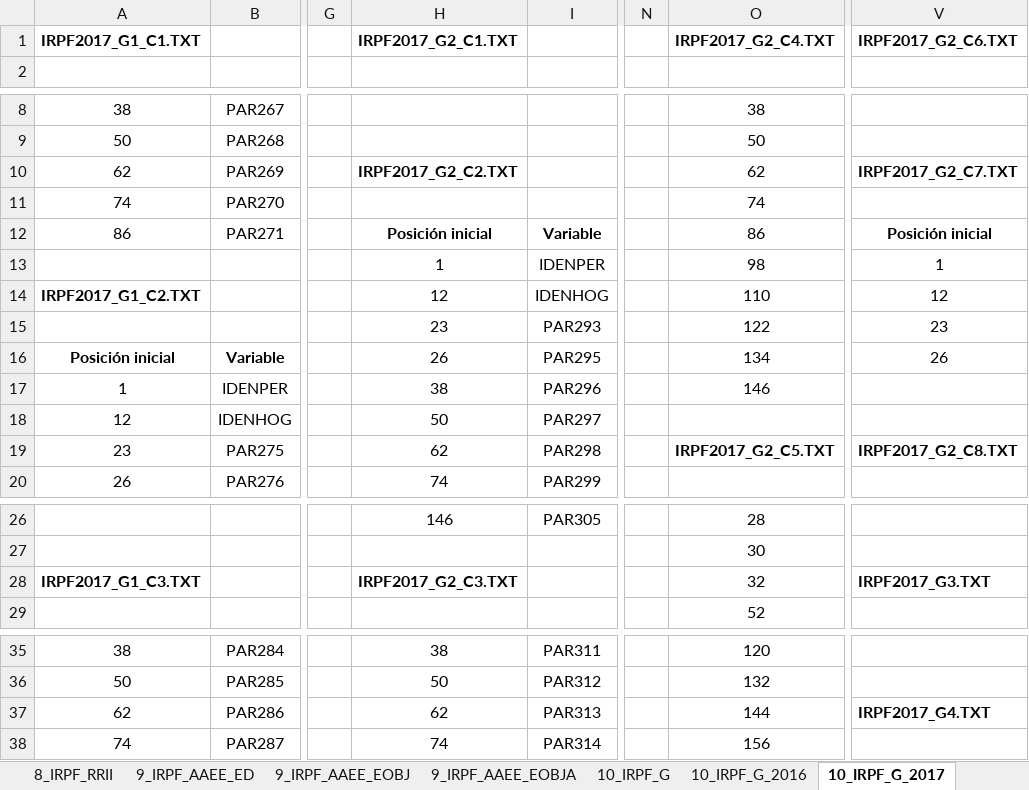
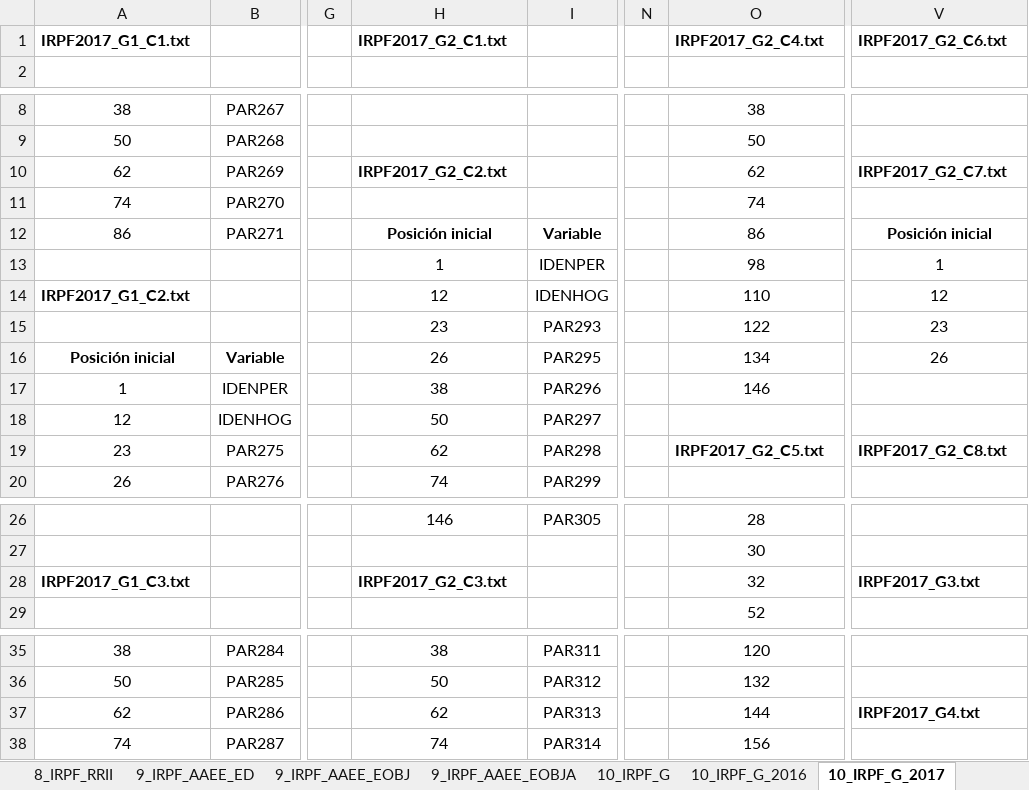
Before and after one commit to davidpitl/panel_hogares_tools, an Excel workbook: doc/00_DiseñoRegistro_v3.xlsx, sheet 10_IRPF_G_2017, drawn as a sheet; only a part is shown, gaps mark what is left out; values as stored, in another font and other column widths than the file's, no borders; removed rows and columns are numbered as before the commit, all else as after; rows hold the shown columns only; the diff names each change by its address in the sheet, - before the commit and + after, or states it on an @@ line.

```diff
--- a/doc/00_DiseñoRegistro_v3.xlsx (sheet 10_IRPF_G_2017)
+++ b/doc/00_DiseñoRegistro_v3.xlsx (sheet 10_IRPF_G_2017)
-row 1: IRPF2017_G1_C1.TXT |  |  | IRPF2017_G2_C1.TXT |  |  | IRPF2017_G2_C4.TXT | IRPF2017_G2_C6.TXT
+row 1: IRPF2017_G1_C1.txt |  |  | IRPF2017_G2_C1.txt |  |  | IRPF2017_G2_C4.txt | IRPF2017_G2_C6.txt
-H10: IRPF2017_G2_C2.TXT
+H10: IRPF2017_G2_C2.txt
-V10: IRPF2017_G2_C7.TXT
+V10: IRPF2017_G2_C7.txt
-A14: IRPF2017_G1_C2.TXT
+A14: IRPF2017_G1_C2.txt
-O19: IRPF2017_G2_C5.TXT
+O19: IRPF2017_G2_C5.txt
-V19: IRPF2017_G2_C8.TXT
+V19: IRPF2017_G2_C8.txt
-A28: IRPF2017_G1_C3.TXT
+A28: IRPF2017_G1_C3.txt
-H28: IRPF2017_G2_C3.TXT
+H28: IRPF2017_G2_C3.txt
-V28: IRPF2017_G3.TXT
+V28: IRPF2017_G3.txt
-V37: IRPF2017_G4.TXT
+V37: IRPF2017_G4.txt
```
Also changed, not shown: sheet 10_IRPF_G_2019, sheet 10_IRPF_G_2018, sheet 10_IRPF_G_2016, sheet Municipio, 2 other files.
